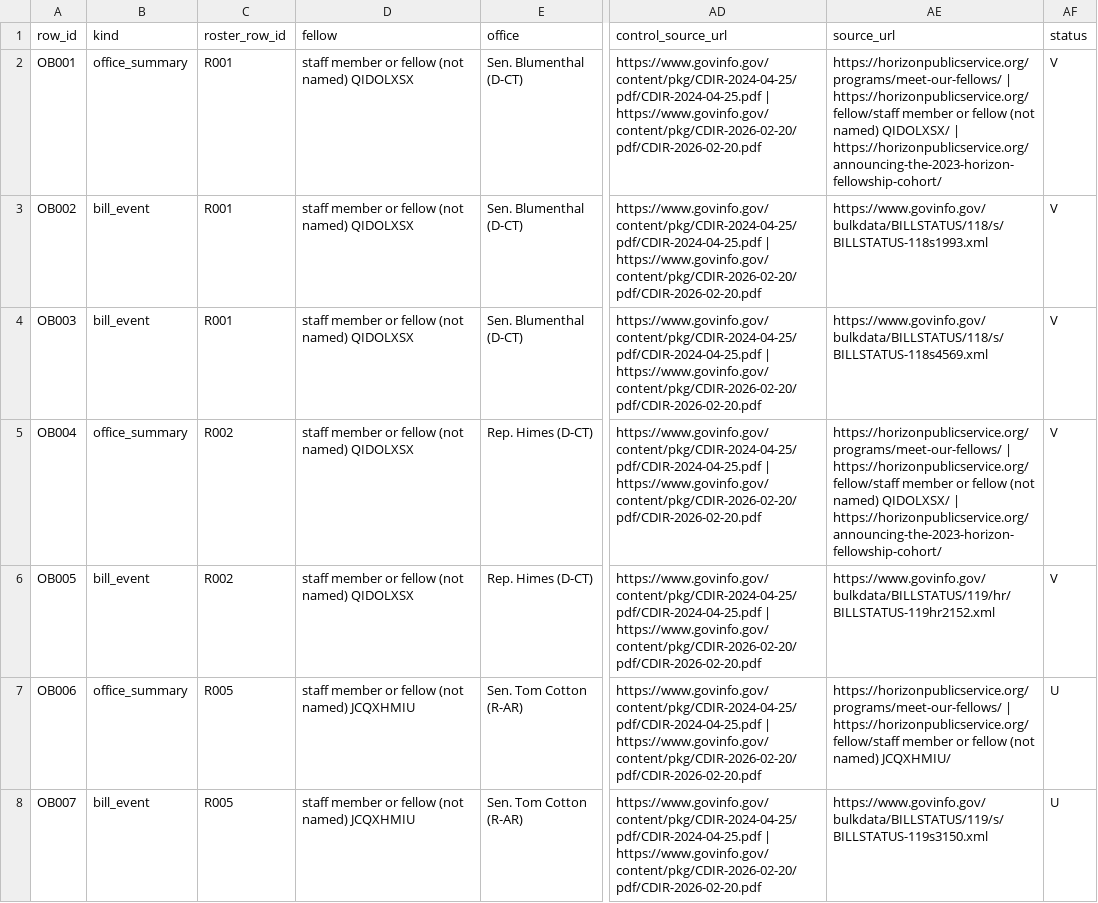
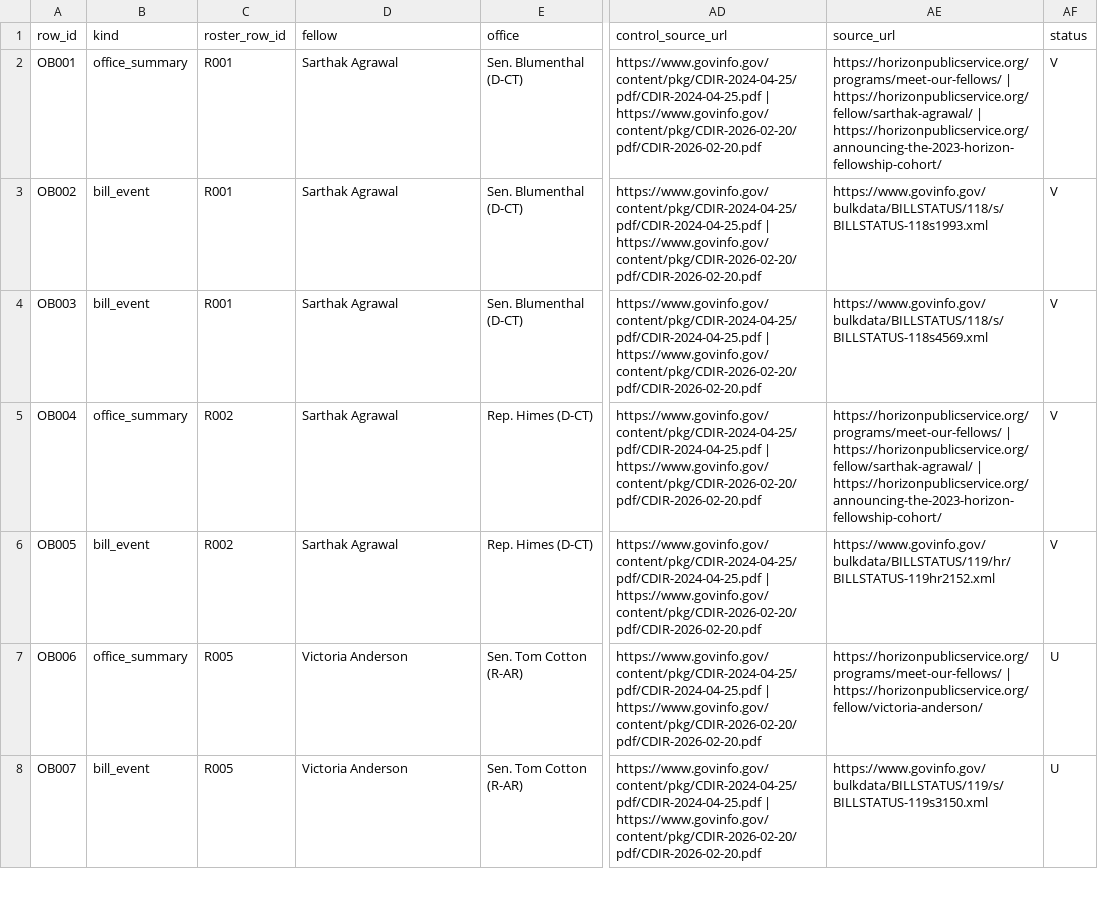
Before and after one commit to kevinnbass/anthropic-network-money-congress, a CSV file: research/inputs/horizon_offices_bills.csv, drawn as a sheet; only a part is shown, gaps mark what is left out; the diff covers the shown part only; the diff names each change by its address in the sheet, - before the commit and + after, or states it on an @@ line.

```diff
--- a/research/inputs/horizon_offices_bills.csv
+++ b/research/inputs/horizon_offices_bills.csv
-D2:D6 (fellow): staff member or fellow (not named) QIDOLXSX
+D2:D6 (fellow): Sarthak Agrawal
-AE2 (source_url): https://horizonpublicservice.org/programs/meet-our-fellows/ | https://horizonpublicservice.org/fellow/staff member or fellow (not named) QIDOLXSX/ | https://horizonpublicservice.org/announcing-the-2023-horizon-fellowship-cohort/
+AE2 (source_url): https://horizonpublicservice.org/programs/meet-our-fellows/ | https://horizonpublicservice.org/fellow/sarthak-agrawal/ | https://horizonpublicservice.org/announcing-the-2023-horizon-fellowship-cohort/
-AE5 (source_url): https://horizonpublicservice.org/programs/meet-our-fellows/ | https://horizonpublicservice.org/fellow/staff member or fellow (not named) QIDOLXSX/ | https://horizonpublicservice.org/announcing-the-2023-horizon-fellowship-cohort/
+AE5 (source_url): https://horizonpublicservice.org/programs/meet-our-fellows/ | https://horizonpublicservice.org/fellow/sarthak-agrawal/ | https://horizonpublicservice.org/announcing-the-2023-horizon-fellowship-cohort/
-D7:D8 (fellow): staff member or fellow (not named) JCQXHMIU
+D7:D8 (fellow): Victoria Anderson
-AE7 (source_url): https://horizonpublicservice.org/programs/meet-our-fellows/ | https://horizonpublicservice.org/fellow/staff member or fellow (not named) JCQXHMIU/
+AE7 (source_url): https://horizonpublicservice.org/programs/meet-our-fellows/ | https://horizonpublicservice.org/fellow/victoria-anderson/
```
Also changed, not shown: 137 edited cells elsewhere in this file, SCRUB-LOG.csv, research/timeline.csv, 19 other files.
